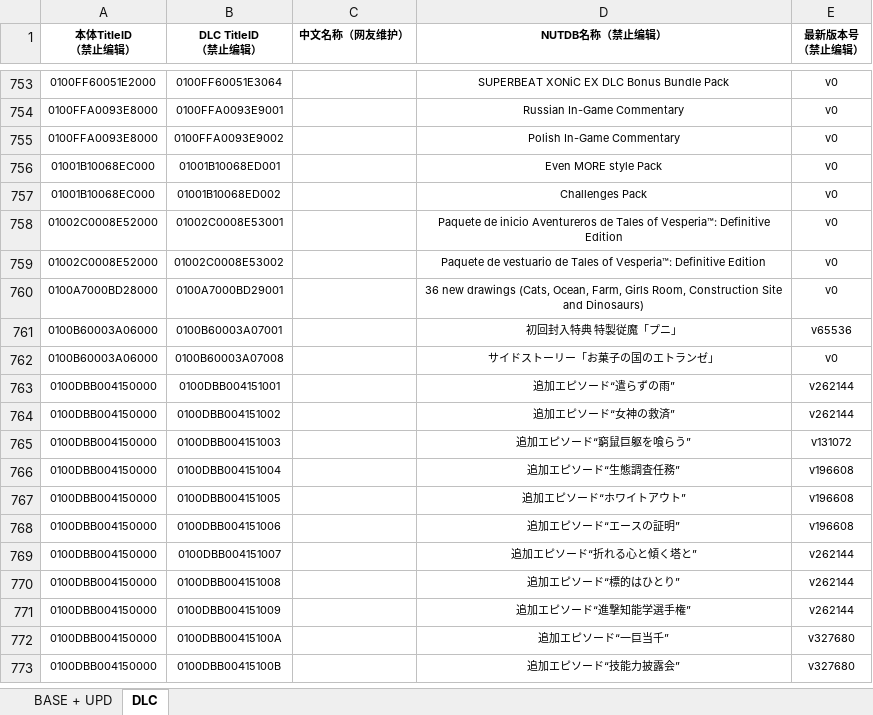
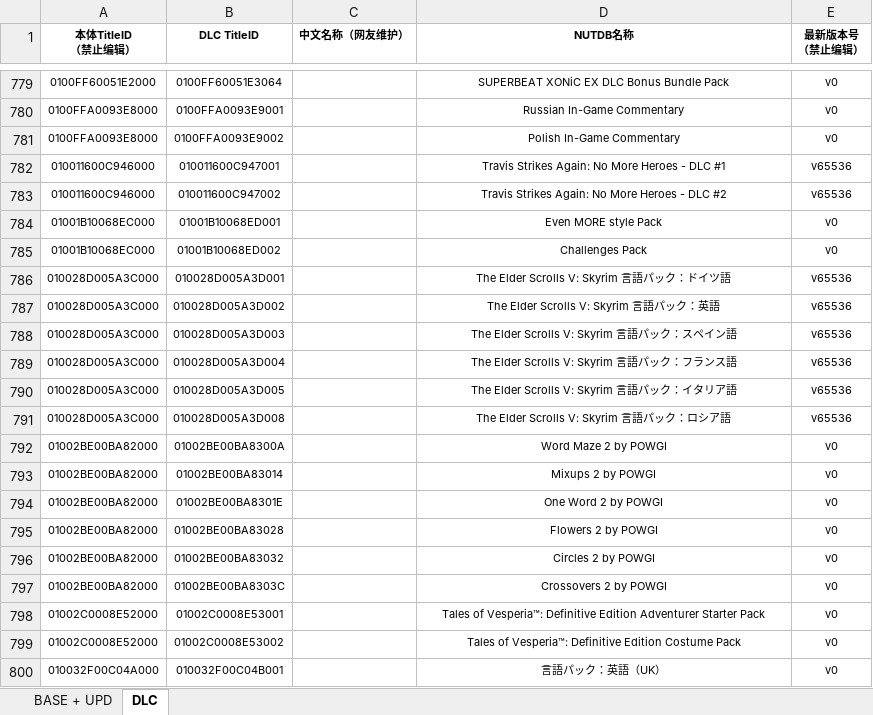
Before and after one commit to newlifes01/NSGameDownloader, an Excel workbook: NSGameDownloader/db.xlsx, sheet DLC, drawn as a sheet; only a part is shown, gaps mark what is left out; the shorter side is filled out with more unchanged rows; values as stored, in another font and other column widths than the file's, no borders; addresses are those after the commit; ↵ is a line break in a cell; the diff covers the shown part only; the diff names each change by its address in the sheet, - before the commit and + after, or states it on an @@ line.

```diff
--- a/NSGameDownloader/db.xlsx (sheet DLC)
+++ b/NSGameDownloader/db.xlsx (sheet DLC)
-B1: DLC TitleID ↵ （禁止编辑）
+B1: DLC TitleID
-D1: NUTDB名称（禁止编辑）
+D1: NUTDB名称
+row 782: 010011600C946000 | 010011600C947001 |  | Travis Strikes Again: No More Heroes - DLC #1 | v65536
+row 783: 010011600C946000 | 010011600C947002 |  | Travis Strikes Again: No More Heroes - DLC #2 | v65536
+row 786: 010028D005A3C000 | 010028D005A3D001 |  | The Elder Scrolls V: Skyrim 言語パック：ドイツ語 | v65536
+row 787: 010028D005A3C000 | 010028D005A3D002 |  | The Elder Scrolls V: Skyrim 言語パック：英語 | v65536
+row 788: 010028D005A3C000 | 010028D005A3D003 |  | The Elder Scrolls V: Skyrim 言語パック：スペイン語 | v65536
+row 789: 010028D005A3C000 | 010028D005A3D004 |  | The Elder Scrolls V: Skyrim 言語パック：フランス語 | v65536
+row 790: 010028D005A3C000 | 010028D005A3D005 |  | The Elder Scrolls V: Skyrim 言語パック：イタリア語 | v65536
+row 791: 010028D005A3C000 | 010028D005A3D008 |  | The Elder Scrolls V: Skyrim 言語パック：ロシア語 | v65536
+row 792: 01002BE00BA82000 | 01002BE00BA8300A |  | Word Maze 2 by POWGI | v0
+row 793: 01002BE00BA82000 | 01002BE00BA83014 |  | Mixups 2 by POWGI | v0
+row 794: 01002BE00BA82000 | 01002BE00BA8301E |  | One Word 2 by POWGI | v0
+row 795: 01002BE00BA82000 | 01002BE00BA83028 |  | Flowers 2 by POWGI | v0
+row 796: 01002BE00BA82000 | 01002BE00BA83032 |  | Circles 2 by POWGI | v0
+row 797: 01002BE00BA82000 | 01002BE00BA8303C |  | Crossovers 2 by POWGI | v0
-D798 (NUTDB名称): Paquete de inicio Aventureros de Tales of Vesperia™: Definitive Edition
+D798 (NUTDB名称): Tales of Vesperia™: Definitive Edition Adventurer Starter Pack
-D799 (NUTDB名称): Paquete de vestuario de Tales of Vesperia™: Definitive Edition
+D799 (NUTDB名称): Tales of Vesperia™: Definitive Edition Costume Pack
+row 800: 010032F00C04A000 | 010032F00C04B001 |  | 言語パック：英語（UK） | v0
```
Also changed, not shown: 84 added rows and 1 removed row elsewhere in this sheet, sheet BASE + UPD, charts or pictures, 5 other files.
